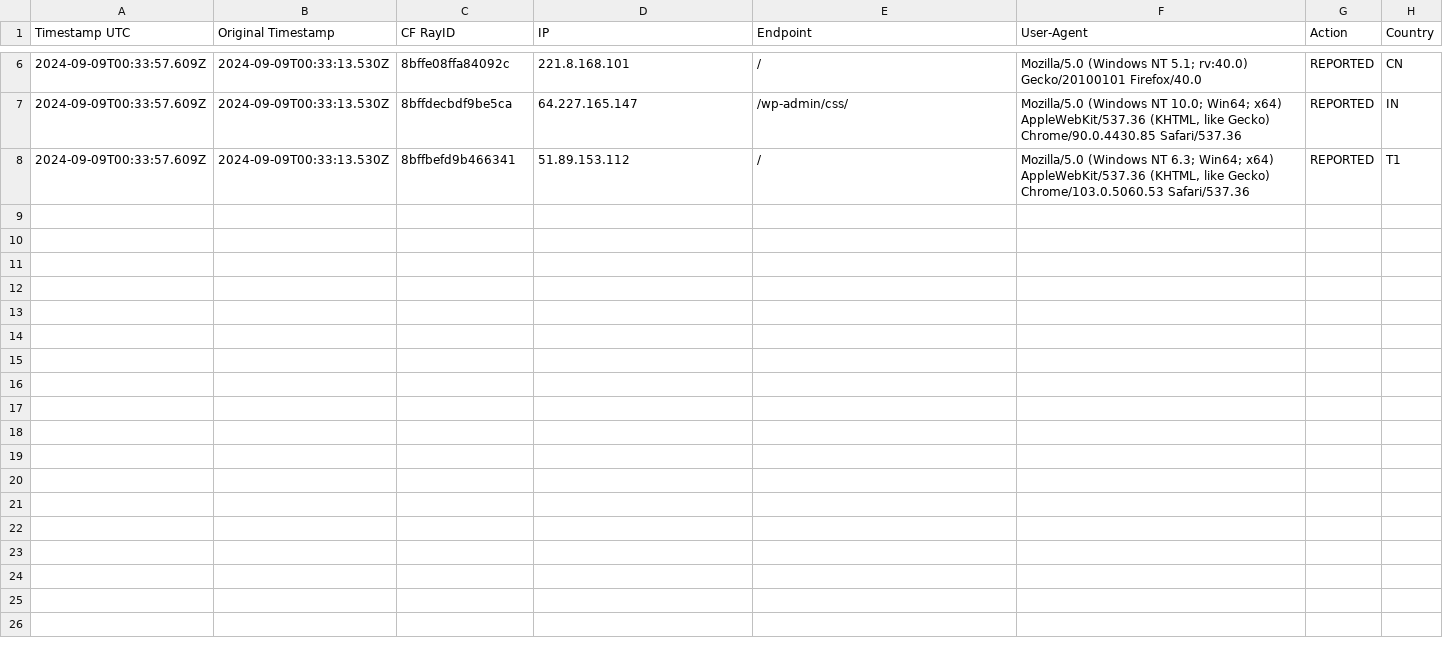
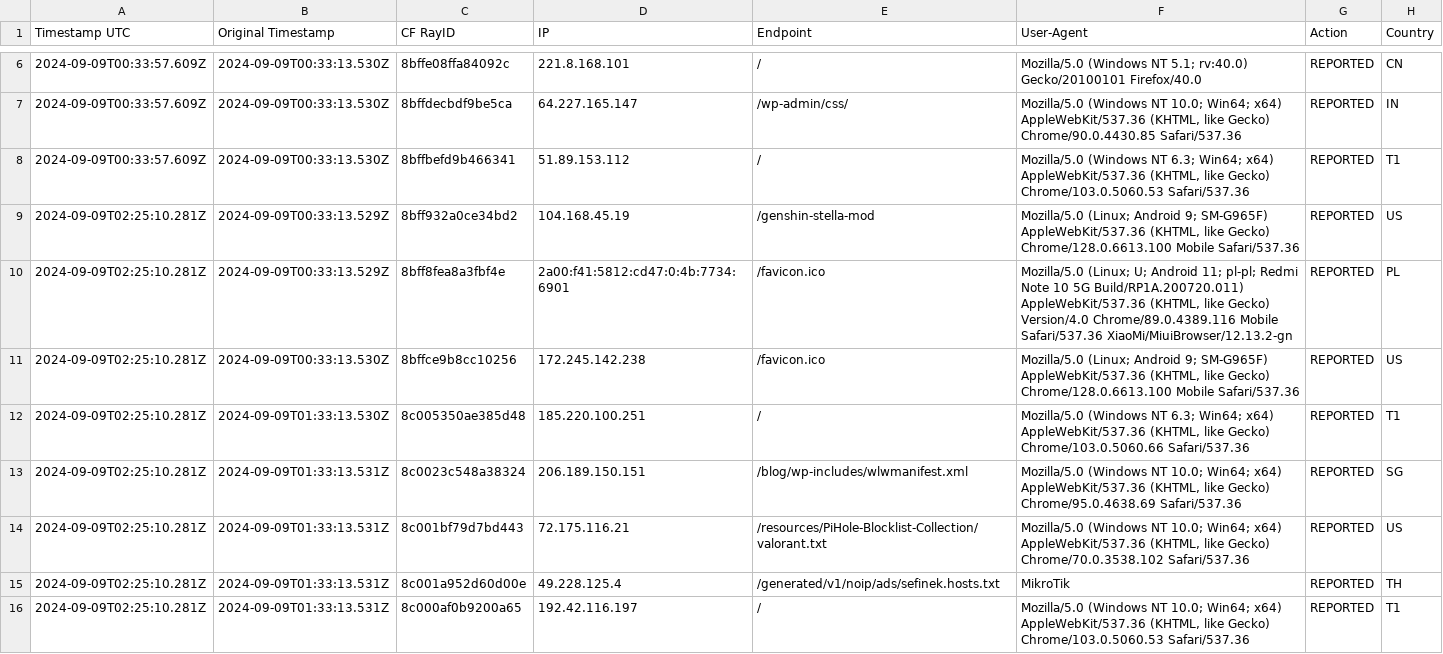
Before and after one commit to sefinek24/Malicious-IP-Addresses, a CSV file: lists/main.csv, drawn as a sheet; only a part is shown, gaps mark what is left out; the diff names each change by its address in the sheet, - before the commit and + after, or states it on an @@ line.

Commit message:
Update the list of malicious IP addresses [2 files]
lists/main.csv
lists/main.txt

```diff
--- a/lists/main.csv
+++ b/lists/main.csv
+row 9: 2024-09-09T02:25:10.281Z | 2024-09-09T00:33:13.529Z | 8bff932a0ce34bd2 | 104.168.45.19 | /genshin-stella-mod | Mozilla/5.0 (Linux; Android 9; SM-G965F) AppleWebKit/537.36 (KHTML, like Gecko) Chrome/128.0.6613.100 Mobile Safari/537.36 | REPORTED | US
+row 10: 2024-09-09T02:25:10.281Z | 2024-09-09T00:33:13.529Z | 8bff8fea8a3fbf4e | 2a00:f41:5812:cd47:0:4b:7734:6901 | /favicon.ico | Mozilla/5.0 (Linux; U; Android 11; pl-pl; Redmi Note 10 5G Build/RP1A.200720.011) AppleWebKit/537.36 (KHTML, like Gecko) Version/4.0 Chrome/89.0.4389.116 Mobile Safari/537.36 XiaoMi/MiuiBrowser/12.13.2-gn | REPORTED | PL
+row 11: 2024-09-09T02:25:10.281Z | 2024-09-09T00:33:13.530Z | 8bffce9b8cc10256 | 172.245.142.238 | /favicon.ico | Mozilla/5.0 (Linux; Android 9; SM-G965F) AppleWebKit/537.36 (KHTML, like Gecko) Chrome/128.0.6613.100 Mobile Safari/537.36 | REPORTED | US
+row 12: 2024-09-09T02:25:10.281Z | 2024-09-09T01:33:13.530Z | 8c005350ae385d48 | 185.220.100.251 | / | Mozilla/5.0 (Windows NT 6.3; Win64; x64) AppleWebKit/537.36 (KHTML, like Gecko) Chrome/103.0.5060.66 Safari/537.36 | REPORTED | T1
+row 13: 2024-09-09T02:25:10.281Z | 2024-09-09T01:33:13.531Z | 8c0023c548a38324 | 206.189.150.151 | /blog/wp-includes/wlwmanifest.xml | Mozilla/5.0 (Windows NT 10.0; Win64; x64) AppleWebKit/537.36 (KHTML, like Gecko) Chrome/95.0.4638.69 Safari/537.36 | REPORTED | SG
+row 14: 2024-09-09T02:25:10.281Z | 2024-09-09T01:33:13.531Z | 8c001bf79d7bd443 | 72.175.116.21 | /resources/PiHole-Blocklist-Collection/valorant.txt | Mozilla/5.0 (Windows NT 10.0; Win64; x64) AppleWebKit/537.36 (KHTML, like Gecko) Chrome/70.0.3538.102 Safari/537.36 | REPORTED | US
+row 15: 2024-09-09T02:25:10.281Z | 2024-09-09T01:33:13.531Z | 8c001a952d60d00e | 49.228.125.4 | /generated/v1/noip/ads/sefinek.hosts.txt | MikroTik | REPORTED | TH
+row 16: 2024-09-09T02:25:10.281Z | 2024-09-09T01:33:13.531Z | 8c000af0b9200a65 | 192.42.116.197 | / | Mozilla/5.0 (Windows NT 10.0; Win64; x64) AppleWebKit/537.36 (KHTML, like Gecko) Chrome/103.0.5060.53 Safari/537.36 | REPORTED | T1
```
Also changed, not shown: 1 other file.
